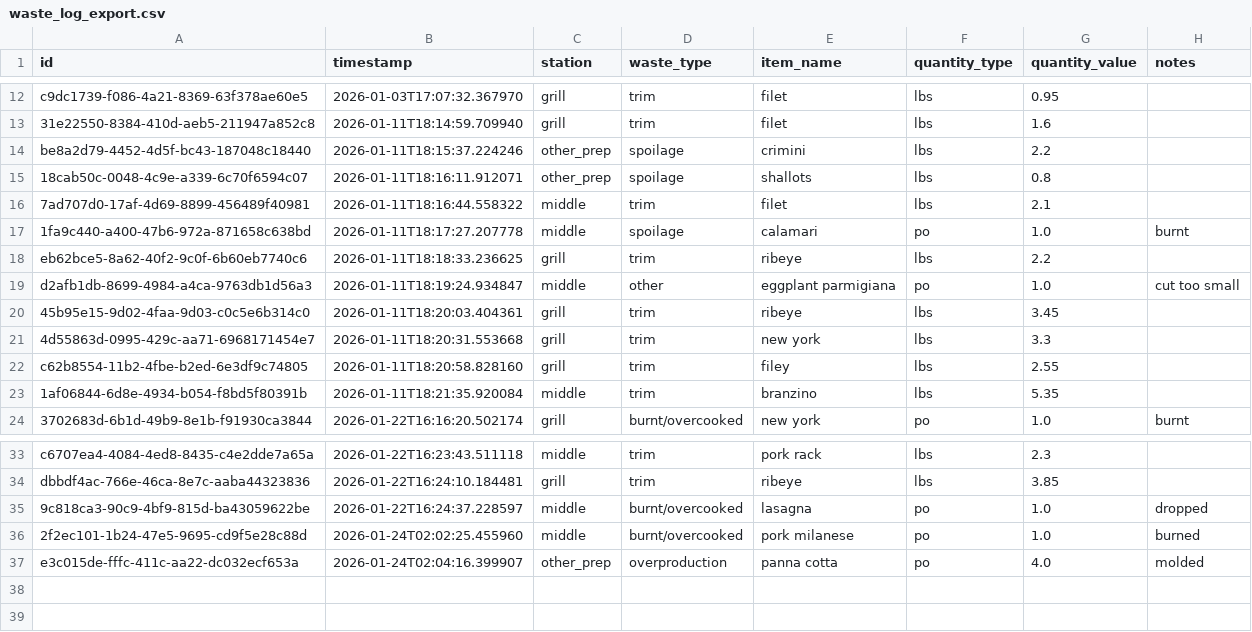
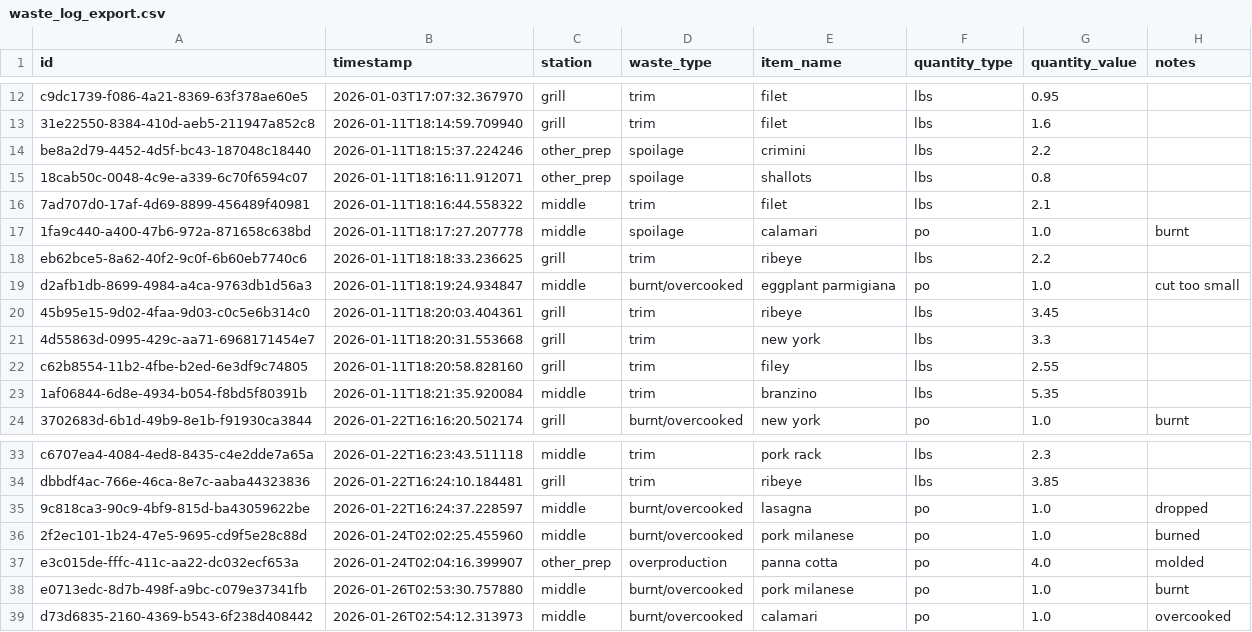
Before and after one commit to Regmonger/waste-tracker, a CSV file: reports/waste_log_export.csv, drawn as a sheet; only a part is shown, gaps mark what is left out.

Commit message:
Updated waste log and csv.

```diff
--- a/reports/waste_log_export.csv
+++ b/reports/waste_log_export.csv
@@ -18,3 +18,3 @@ be8a2d79-4452-4d5f-bc43-187048c18440,2026-01-11T18:15:37.224246,other_prep,spoil
 eb62bce5-8a62-40f2-9c0f-6b60eb7740c6,2026-01-11T18:18:33.236625,grill,trim,ribeye,lbs,2.2,
-d2afb1db-8699-4984-a4ca-9763db1d56a3,2026-01-11T18:19:24.934847,middle,other,eggplant parmigiana,po,1.0,cut too small
+d2afb1db-8699-4984-a4ca-9763db1d56a3,2026-01-11T18:19:24.934847,middle,burnt/overcooked,eggplant parmigiana,po,1.0,cut too small
 45b95e15-9d02-4faa-9d03-c0c5e6b314c0,2026-01-11T18:20:03.404361,grill,trim,ribeye,lbs,3.45,
@@ -37 +37,3 @@ dbbdf4ac-766e-46ca-8e7c-aaba44323836,2026-01-22T16:24:10.184481,grill,trim,ribey
 e3c015de-fffc-411c-aa22-dc032ecf653a,2026-01-24T02:04:16.399907,other_prep,overproduction,panna cotta,po,4.0,molded
+e0713edc-8d7b-498f-a9bc-c079e37341fb,2026-01-26T02:53:30.757880,middle,burnt/overcooked,pork milanese,po,1.0,burnt
+d73d6835-2160-4369-b543-6f238d408442,2026-01-26T02:54:12.313973,middle,burnt/overcooked,calamari,po,1.0,overcooked
```
Also changed, not shown: 1 other file.
